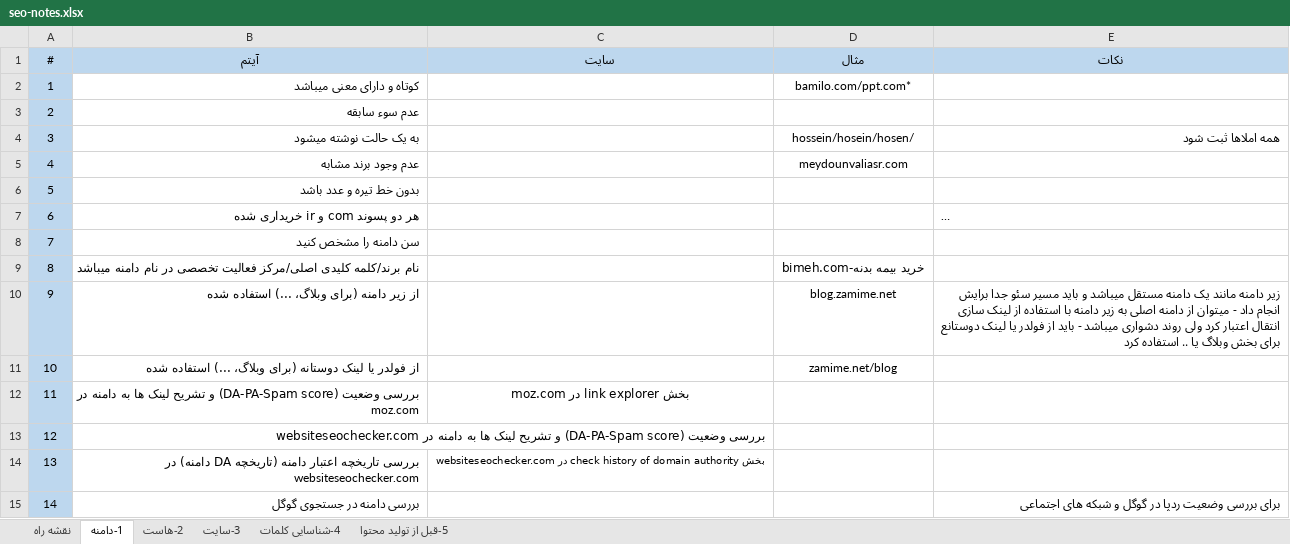
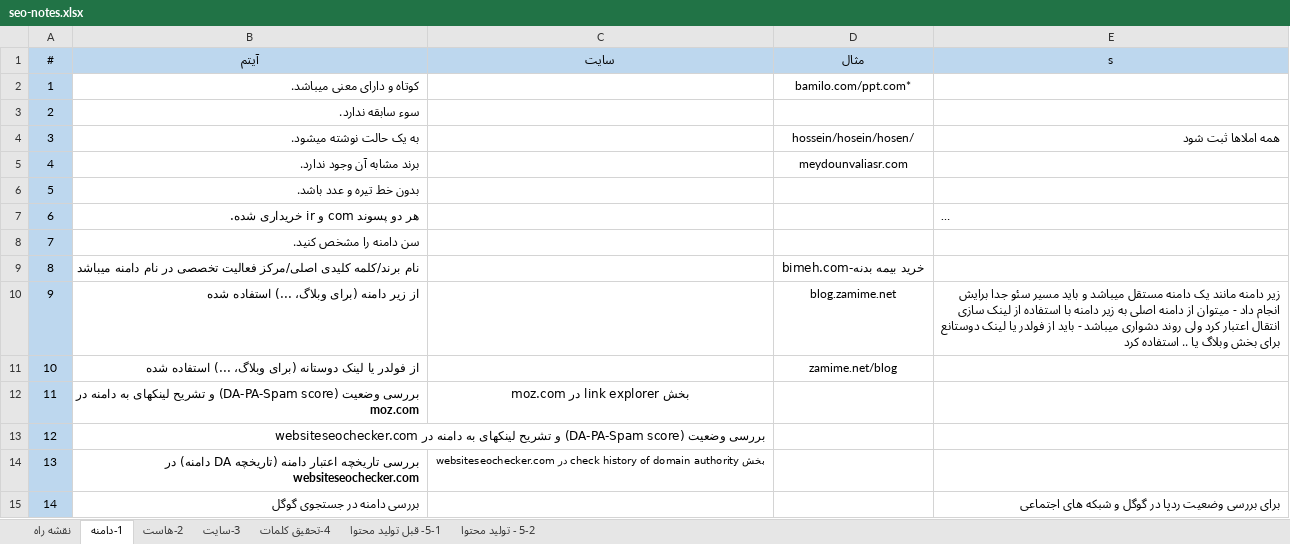
Before and after one commit to hossein-amirabadi/seo-notes, an Excel workbook: seo-notes.xlsx, sheet 1-دامنه, drawn as a sheet; only a part is shown; long unchanged cells end in …; values as stored, in another font and other column widths than the file's, no borders; table styles not drawn; the diff covers the shown part only; the diff names each change by its address in the sheet, - before the commit and + after, or states it on an @@ line.

```diff
--- a/seo-notes.xlsx (sheet 1-دامنه)
+++ b/seo-notes.xlsx (sheet 1-دامنه)
-sheet tab: 4-شناسایی کلمات
+sheet tab: 4-تحقیق کلمات
-sheet tab: 5-قبل از تولید محتوا
+sheet tab: 5-1- قبل تولید محتوا
+sheet tab: 5-2 - تولید محتوا
-E1: نکات
+E1: s
-B2 (آیتم): کوتاه و دارای معنی میباشد
+B2 (آیتم): کوتاه و دارای معنی میباشد.
-B2:B15 bold: off
+B2:B15 bold: on
-B3 (آیتم): عدم سوء سابقه
+B3 (آیتم): سوء سابقه ندارد.
-B4 (آیتم): به یک حالت نوشته میشود
+B4 (آیتم): به یک حالت نوشته میشود.
-B5 (آیتم): عدم وجود برند مشابه
+B5 (آیتم): برند مشابه آن وجود ندارد.
-B6 (آیتم): بدون خط تیره و عدد باشد
+B6 (آیتم): بدون خط تیره و عدد باشد.
-B7 (آیتم): هر دو پسوند com و ir خریداری شده
+B7 (آیتم): هر دو پسوند com و ir خریداری شده.
-B8 (آیتم): سن دامنه را مشخص کنید
+B8 (آیتم): سن دامنه را مشخص کنید.
-B12 (آیتم): …و تشریح لینک ها به دامنه…
+B12 (آیتم): …و تشریح لینکهای به دامنه…
-B13 (آیتم): …و تشریح لینک ها به دامنه…
+B13 (آیتم): …و تشریح لینکهای به دامنه…
```
Also changed, not shown: cell formats elsewhere in this sheet, sheet 5-1- قبل تولید محتوا, sheet 4-تحقیق کلمات, charts or pictures, 1 other file.
